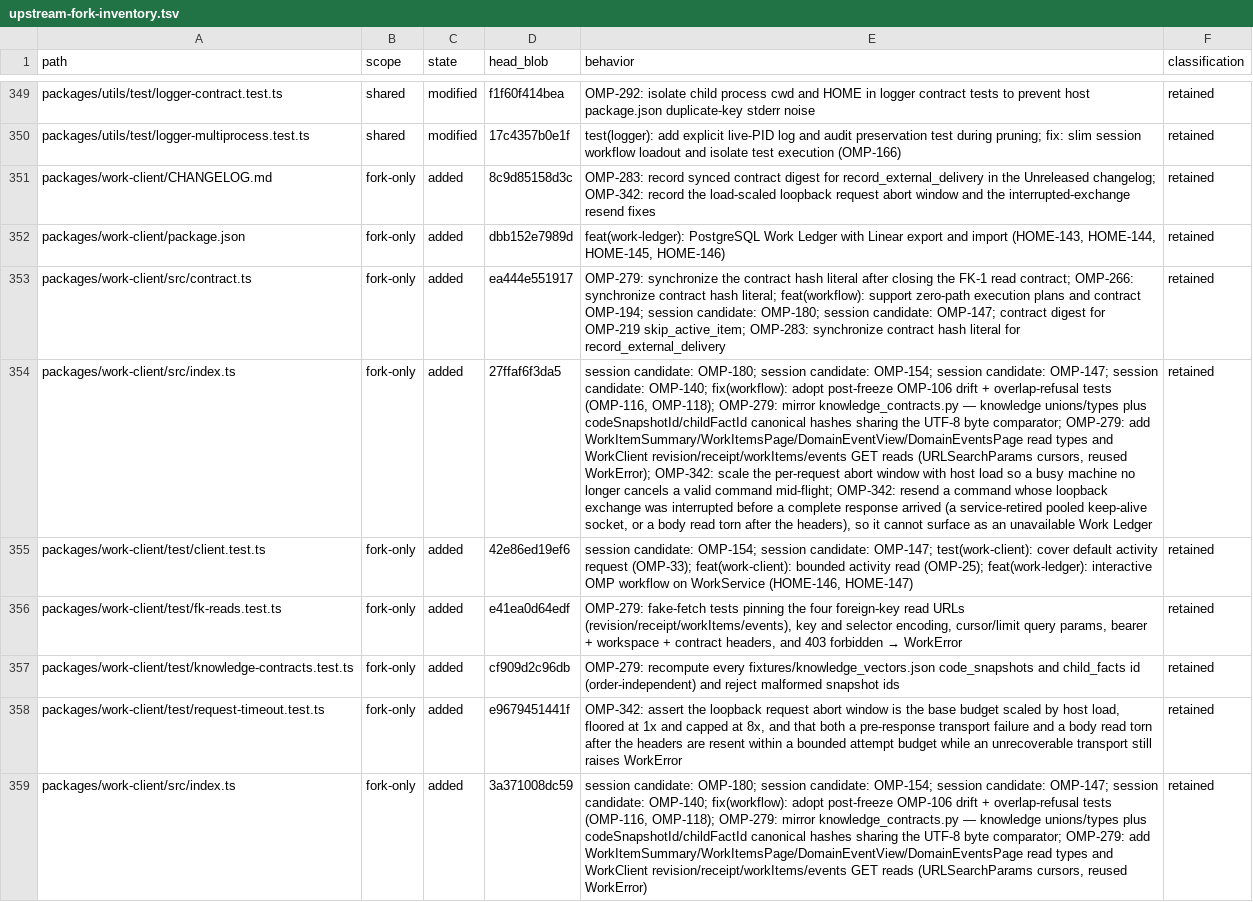
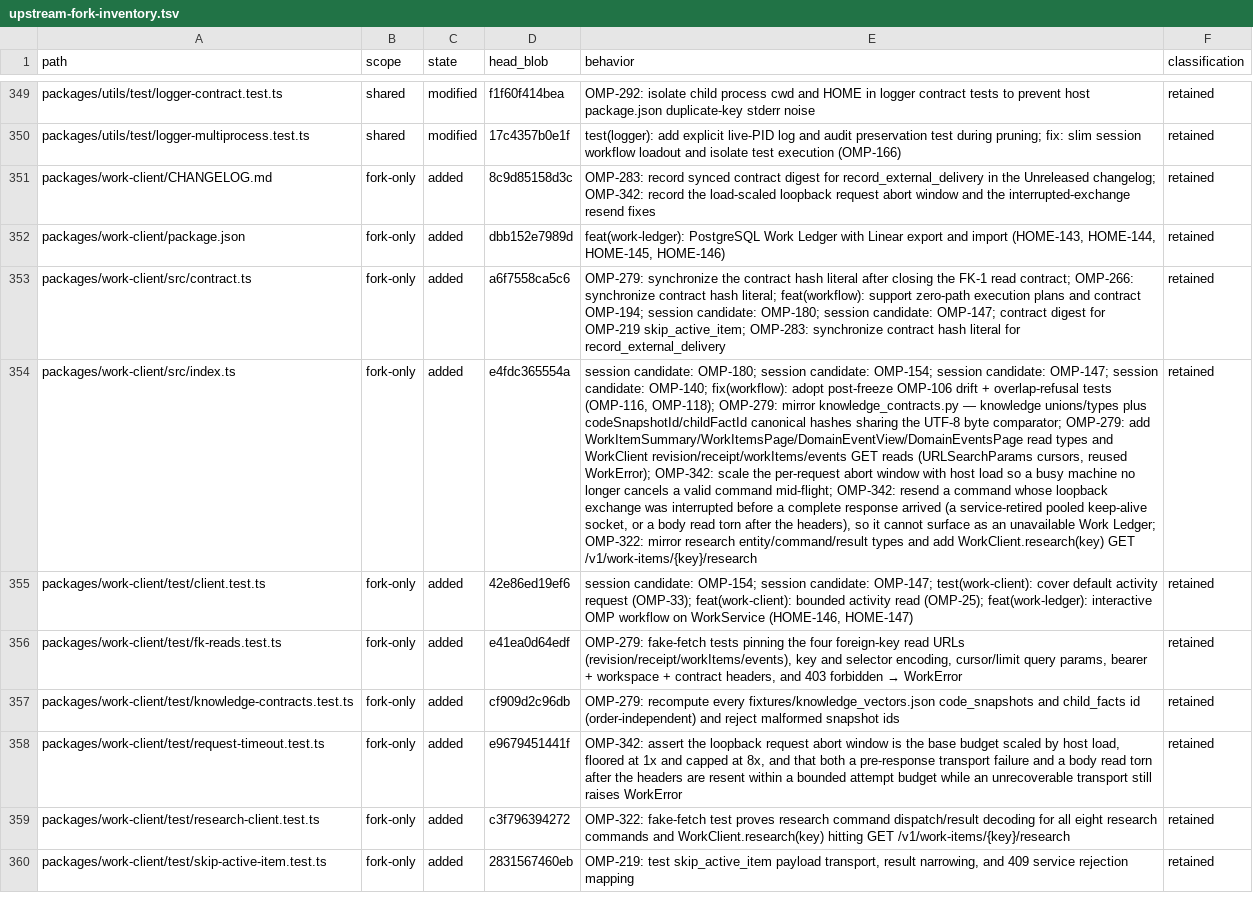
Before and after one commit to theturtlecsz/oh-my-pi, a TSV file: docs/upstream-fork-inventory.tsv, drawn as a sheet; only a part is shown, gaps mark what is left out; the shorter side is filled out with more unchanged rows; the diff covers the shown part only; the diff names each change by its address in the sheet, - before the commit and + after, or states it on an @@ line.

```diff
--- a/docs/upstream-fork-inventory.tsv
+++ b/docs/upstream-fork-inventory.tsv
-D353 (head_blob): ea444e551917
+D353 (head_blob): a6f7558ca5c6
-D354 (head_blob): 27ffaf6f3da5
+D354 (head_blob): e4fdc365554a
-E354 (behavior): …unavailable Work Ledger
+E354 (behavior): …unavailable Work Ledger; OMP-322: mirror research entity/command/result types and add WorkClient.research(key) GET /v1/work-items/{key}/research
-row 359: packages/work-client/src/index.ts | fork-only | added | 3a371008dc59 | session candidate: OMP-180; session candidate: OMP-154; session candidate: OMP-147; session candidate: OMP-140; fix(workflow): adopt post-freeze OMP-106 drift + overlap-refusal tests (OMP-116, OMP-118); OMP-279: mirror knowledge_contracts.py — knowledge unions/types plus codeSnapshotId/childFactId canonical hashes sharing the UTF-8 byte comparator; OMP-279: add WorkItemSummary/WorkItemsPage/DomainEventView/DomainEventsPage read types and WorkClient revision/receipt/workItems/events GET reads (URLSearchParams cursors, reused WorkError) | retained
```
Also changed, not shown: 6 removed rows elsewhere in this file.
